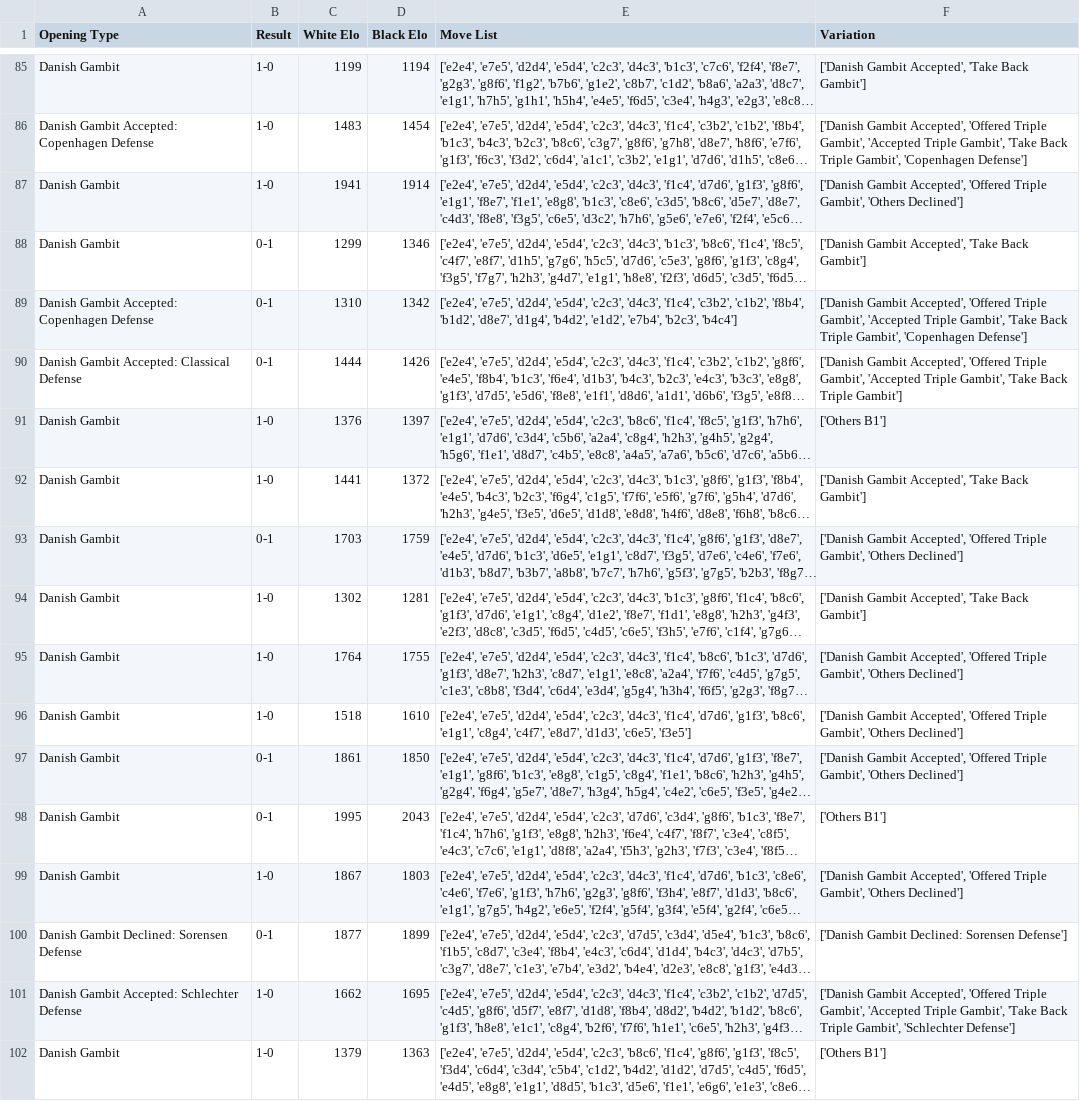
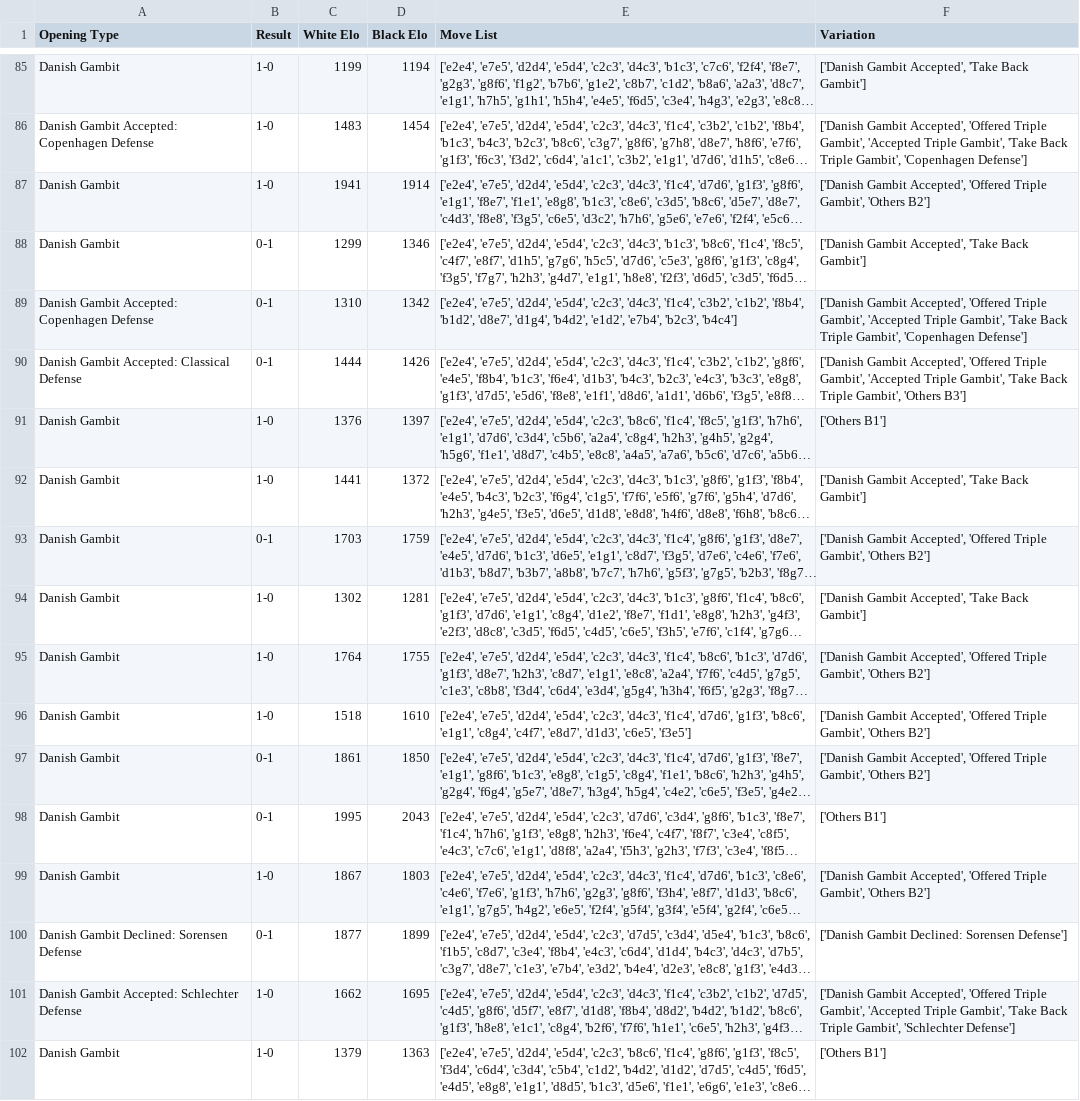
Before and after one commit to popochangli/Danish-Gambit, a CSV file: danish_gambit_games_2023.csv, drawn as a sheet; only a part is shown, gaps mark what is left out; long unchanged cells end in …; the diff covers the shown part only; the diff names each change by its address in the sheet, - before the commit and + after, or states it on an @@ line.

```diff
--- a/danish_gambit_games_2023.csv
+++ b/danish_gambit_games_2023.csv
-F87 (Variation): …Gambit', 'Others Declined']
+F87 (Variation): …Gambit', 'Others B2']
-F90 (Variation): …Back Triple Gambit']
+F90 (Variation): …Back Triple Gambit', 'Others B3']
-F93 (Variation): …Gambit', 'Others Declined']
+F93 (Variation): …Gambit', 'Others B2']
-F95:F97 (Variation): …Gambit', 'Others Declined']
+F95:F97 (Variation): …Gambit', 'Others B2']
-F99 (Variation): …Gambit', 'Others Declined']
+F99 (Variation): …Gambit', 'Others B2']
```
Also changed, not shown: 101 edited cells elsewhere in this file, danish_gambit_games_2020.csv, danish_gambit_games_2021.csv, 22 other files.
